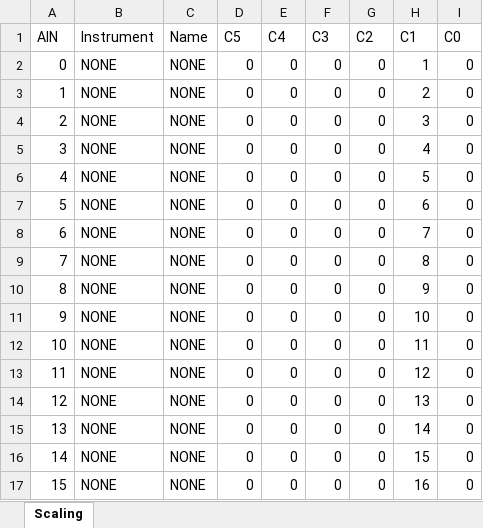
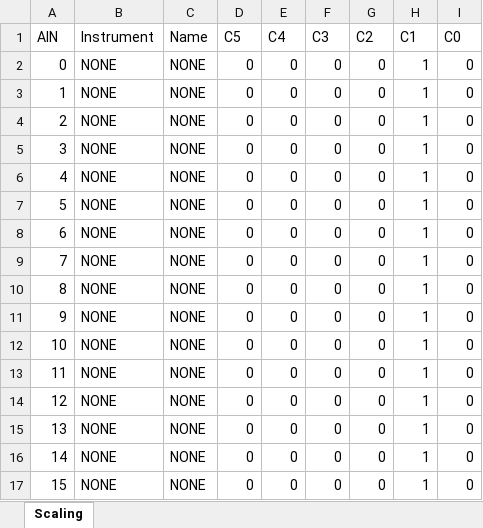
Before and after one commit to AlexBFlat/LADS-DAQ, an Excel workbook: 0_AvionicsnDAQ/Datalogger/AIN_Scaling.xlsx, sheet Scaling, drawn as a sheet; values as stored, in another font and other column widths than the file's, no borders; the diff names each change by its address in the sheet, - before the commit and + after, or states it on an @@ line.

Commit message:
Upadated scaling

```diff
--- a/0_AvionicsnDAQ/Datalogger/AIN_Scaling.xlsx (sheet Scaling)
+++ b/0_AvionicsnDAQ/Datalogger/AIN_Scaling.xlsx (sheet Scaling)
-H3 (C1): 2
+H3 (C1): 1
-H4 (C1): 3
+H4 (C1): 1
-H5 (C1): 4
+H5 (C1): 1
-H6 (C1): 5
+H6 (C1): 1
-H7 (C1): 6
+H7 (C1): 1
-H8 (C1): 7
+H8 (C1): 1
-H9 (C1): 8
+H9 (C1): 1
-H10 (C1): 9
+H10 (C1): 1
-H11 (C1): 10
+H11 (C1): 1
-H12 (C1): 11
+H12 (C1): 1
-H13 (C1): 12
+H13 (C1): 1
-H14 (C1): 13
+H14 (C1): 1
-H15 (C1): 14
+H15 (C1): 1
-H16 (C1): 15
+H16 (C1): 1
-H17 (C1): 16
+H17 (C1): 1
```
